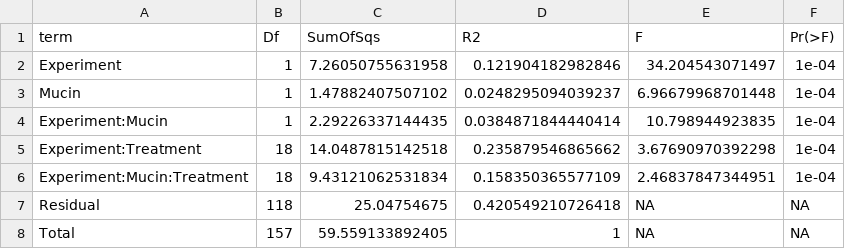
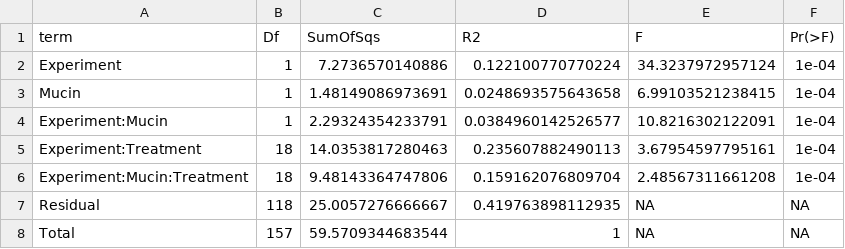
Before and after one commit to pattyjk/mucin_project, a CSV file: results/permanova_combined.csv, drawn as a sheet.

```diff
--- a/results/permanova_combined.csv
+++ b/results/permanova_combined.csv
@@ -1,8 +1,8 @@
 "term","Df","SumOfSqs","R2","F","Pr(>F)"
-"Experiment",1,7.26050755631958,0.121904182982846,34.204543071497,1e-04
-"Mucin",1,1.47882407507102,0.0248295094039237,6.96679968701448,1e-04
-"Experiment:Mucin",1,2.29226337144435,0.0384871844440414,10.798944923835,1e-04
-"Experiment:Treatment",18,14.0487815142518,0.235879546865662,3.67690970392298,1e-04
-"Experiment:Mucin:Treatment",18,9.43121062531834,0.158350365577109,2.46837847344951,1e-04
-"Residual",118,25.04754675,0.420549210726418,NA,NA
-"Total",157,59.559133892405,1,NA,NA
+"Experiment",1,7.2736570140886,0.122100770770224,34.3237972957124,1e-04
+"Mucin",1,1.48149086973691,0.0248693575643658,6.99103521238415,1e-04
+"Experiment:Mucin",1,2.29324354233791,0.0384960142526577,10.8216302122091,1e-04
+"Experiment:Treatment",18,14.0353817280463,0.235607882490113,3.67954597795161,1e-04
+"Experiment:Mucin:Treatment",18,9.48143364747806,0.159162076809704,2.48567311661208,1e-04
+"Residual",118,25.0057276666667,0.419763898112935,NA,NA
+"Total",157,59.5709344683544,1,NA,NA
```
Also changed, not shown: results/ancombc2_antibiotic_PABD4_sensitivity.csv, results/ancombc2_genus_mucin_antibiotic.csv, 52 other files.
